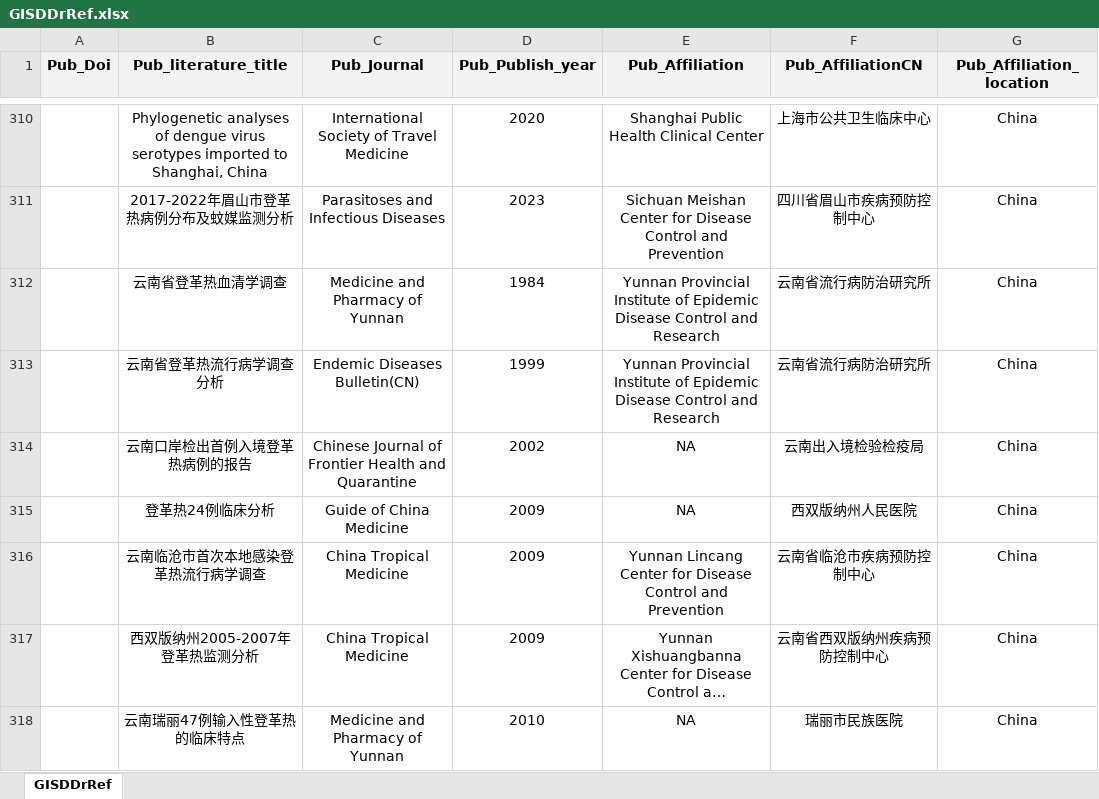
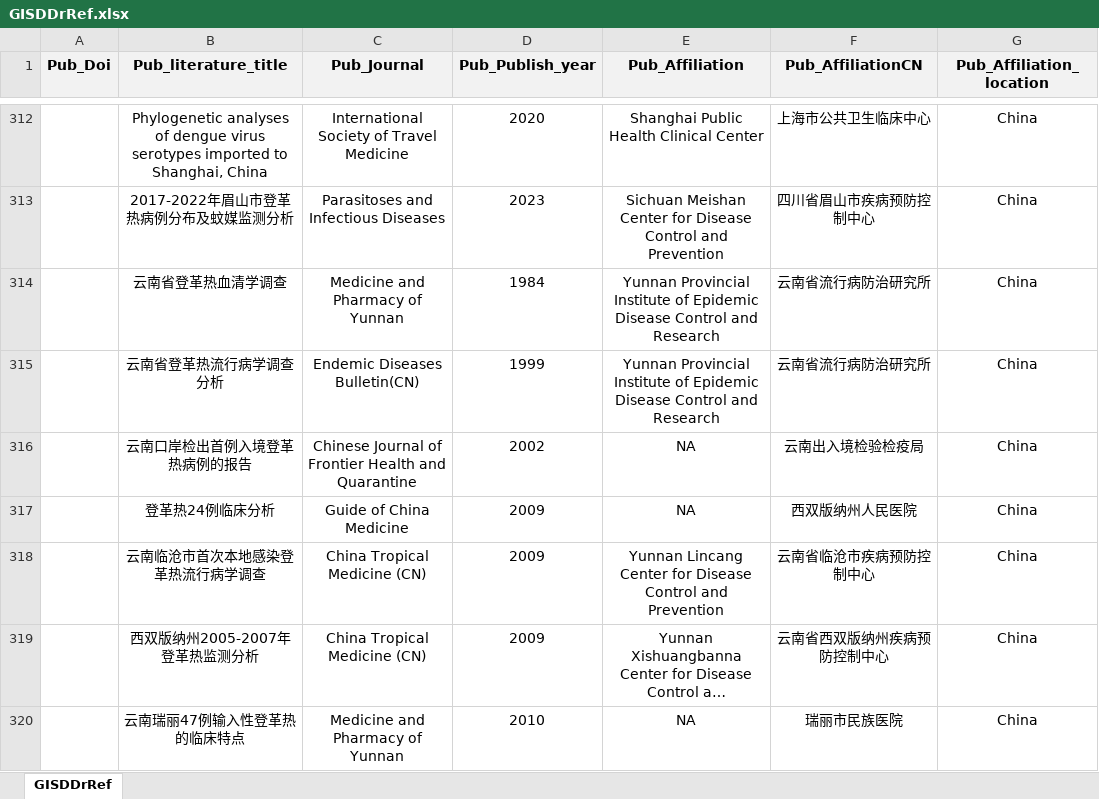
Before and after one commit to GuoXiang9399/GISDDrRef, an Excel workbook: Data/GISDDrRef.xlsx, sheet GISDDrRef, drawn as a sheet; only a part is shown, gaps mark what is left out; long unchanged cells end in …; values as stored, in another font and other column widths than the file's, no borders; addresses are those after the commit; the diff covers the shown part only; the diff names each change by its address in the sheet, - before the commit and + after, or states it on an @@ line.

Commit message:
Update GISDDrRef.xlsx

```diff
--- a/Data/GISDDrRef.xlsx (sheet GISDDrRef)
+++ b/Data/GISDDrRef.xlsx (sheet GISDDrRef)
-C318:C319 (Pub_Journal): China Tropical Medicine
+C318:C319 (Pub_Journal): China Tropical Medicine (CN)
```
Also changed, not shown: 2 added rows and 12 edited cells elsewhere in this sheet.
